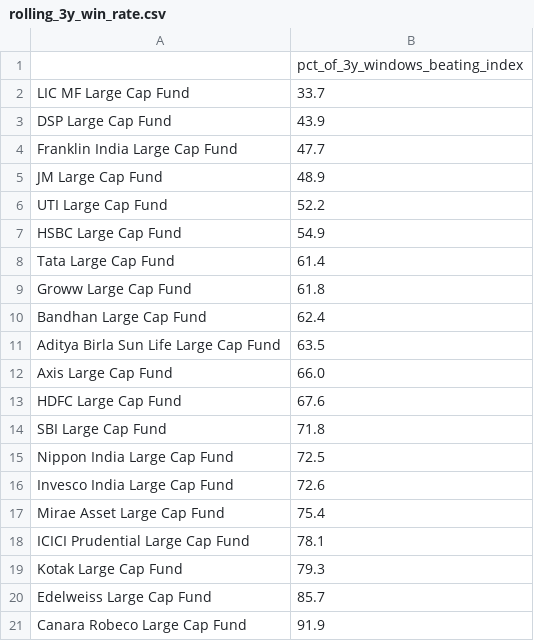
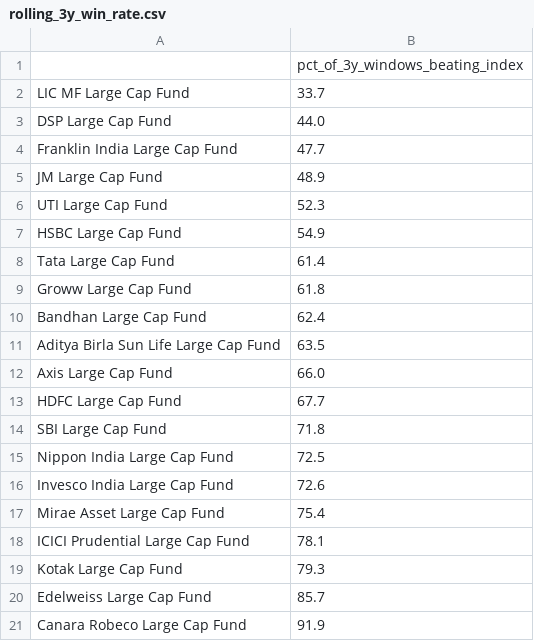
Before and after one commit to BoredMongoose/index-vs-active-funds, a CSV file: output/rolling_3y_win_rate.csv, drawn as a sheet.

```diff
--- a/output/rolling_3y_win_rate.csv
+++ b/output/rolling_3y_win_rate.csv
@@ -2,6 +2,6 @@
 LIC MF Large Cap Fund,33.7
-DSP Large Cap Fund,43.9
+DSP Large Cap Fund,44.0
 Franklin India Large Cap Fund,47.7
 JM Large Cap Fund,48.9
-UTI Large Cap Fund,52.2
+UTI Large Cap Fund,52.3
 HSBC Large Cap Fund,54.9
@@ -12,3 +12,3 @@ Aditya Birla Sun Life Large Cap Fund,63.5
 Axis Large Cap Fund,66.0
-HDFC Large Cap Fund,67.6
+HDFC Large Cap Fund,67.7
 SBI Large Cap Fund,71.8
```
Also changed, not shown: output/data_checks.csv, output/scorecard.csv, 4 other files.
